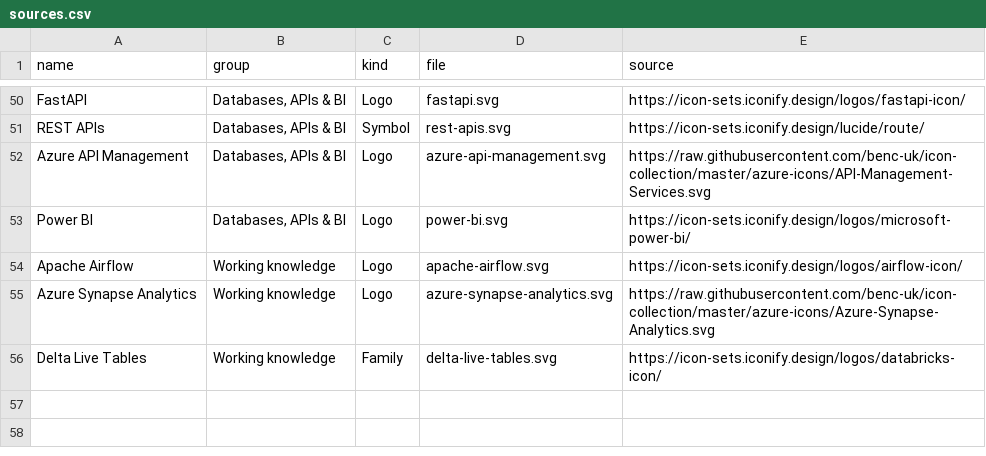
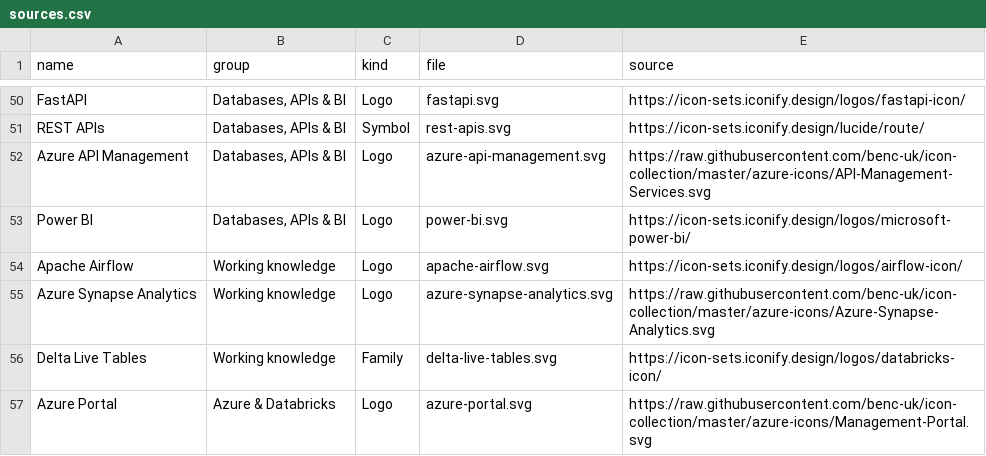
Before and after one commit to adityamalviya04692/Portfolio, a CSV file: public/assets/skills/sources.csv, drawn as a sheet; only a part is shown, gaps mark what is left out.

```diff
--- a/public/assets/skills/sources.csv
+++ b/public/assets/skills/sources.csv
@@ -56 +56,2 @@ Azure Synapse Analytics,Working knowledge,Logo,azure-synapse-analytics.svg,https
 Delta Live Tables,Working knowledge,Family,delta-live-tables.svg,https://icon-sets.iconify.design/logos/databricks-icon/
+Azure Portal,Azure & Databricks,Logo,azure-portal.svg,https://raw.githubusercontent.com/benc-uk/icon-collection/master/azure-icons/Management-Portal.svg
```
Also changed, not shown: 3 other files.
